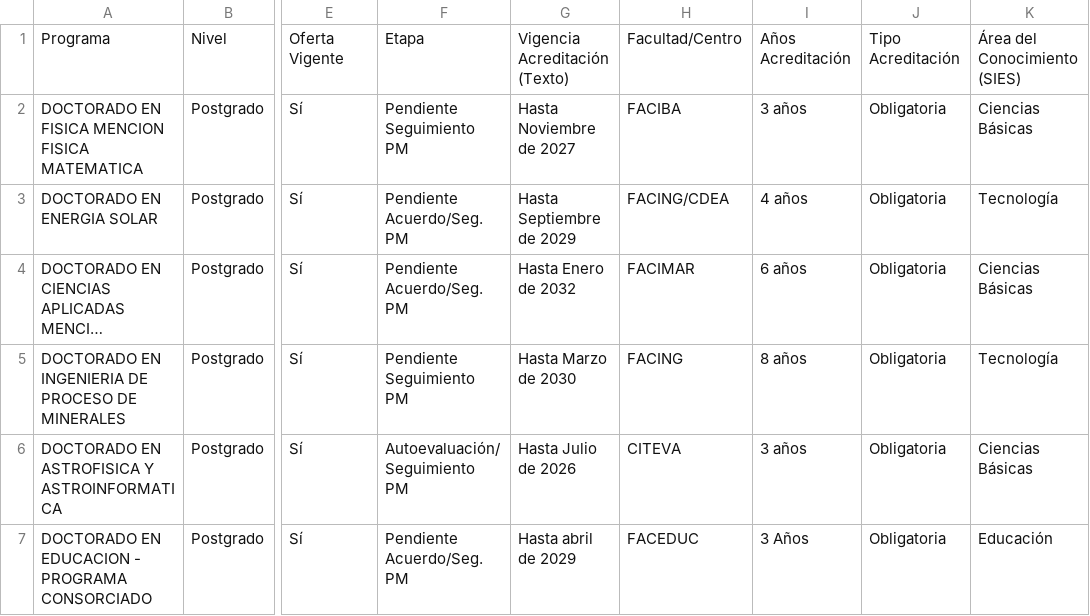
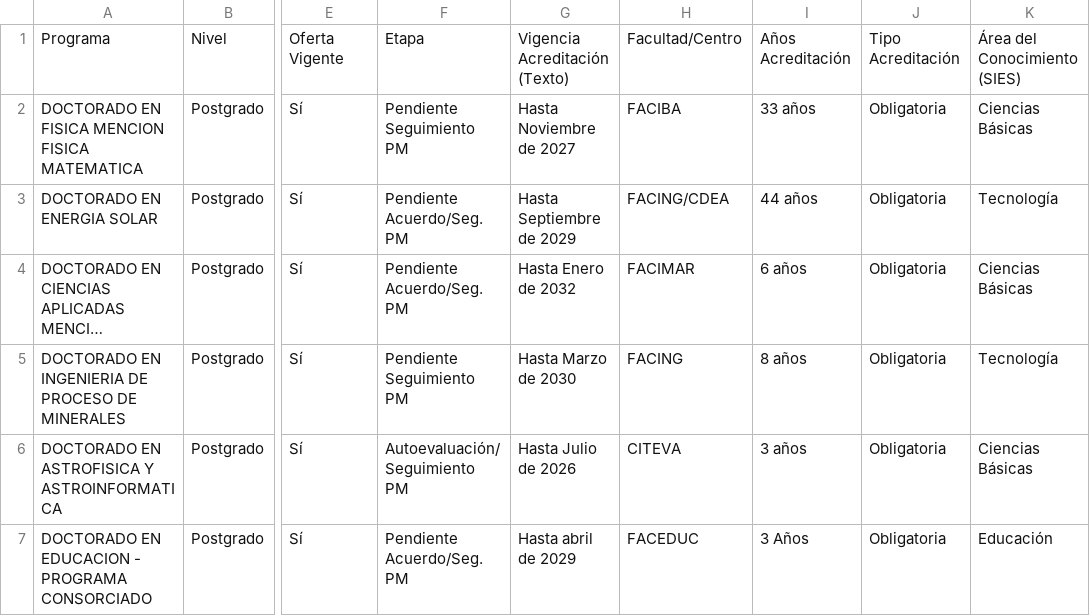
Before and after one commit to Hans-Contreras/paneles-acreditacion-ua, a CSV file: data/acreditacion.csv, drawn as a sheet; only a part is shown, gaps mark what is left out; long unchanged cells end in …; the diff names each change by its address in the sheet, - before the commit and + after, or states it on an @@ line.

Commit message:
Actualizacion automatica acreditacion

```diff
--- a/data/acreditacion.csv
+++ b/data/acreditacion.csv
-I2: 3 años
+I2: 33 años
-I3: 4 años
+I3: 44 años
```
